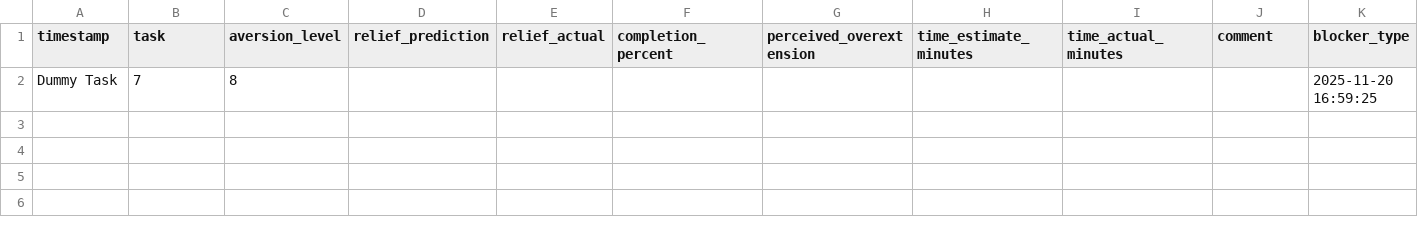
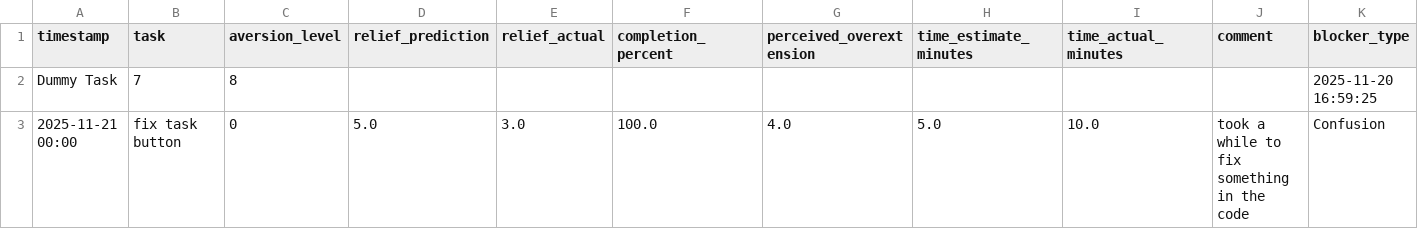
Before and after one commit to Sesquii/Task_aversion_system, a CSV file: task_aversion_app/data/logs.csv, drawn as a sheet.

Commit message:
task button working correctly

```diff
--- a/task_aversion_app/data/logs.csv
+++ b/task_aversion_app/data/logs.csv
@@ -2 +2,2 @@ timestamp,task,aversion_level,relief_prediction,relief_actual,completion_percent
 Dummy Task,7,8,,,,,,,,2025-11-20 16:59:25
+2025-11-21 00:00,fix task button,0,5.0,3.0,100.0,4.0,5.0,10.0,took a while to fix something in the code,Confusion
```
Also changed, not shown: 2 other files.
